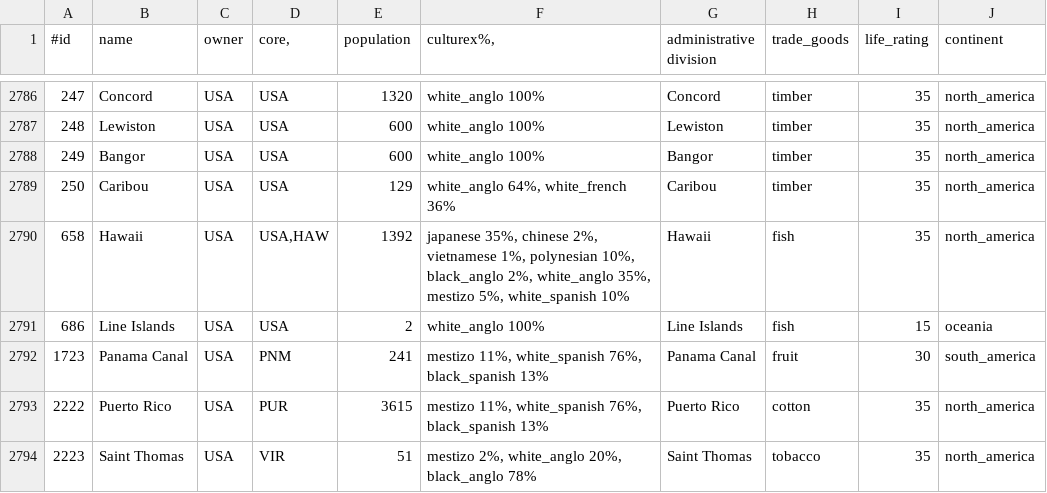
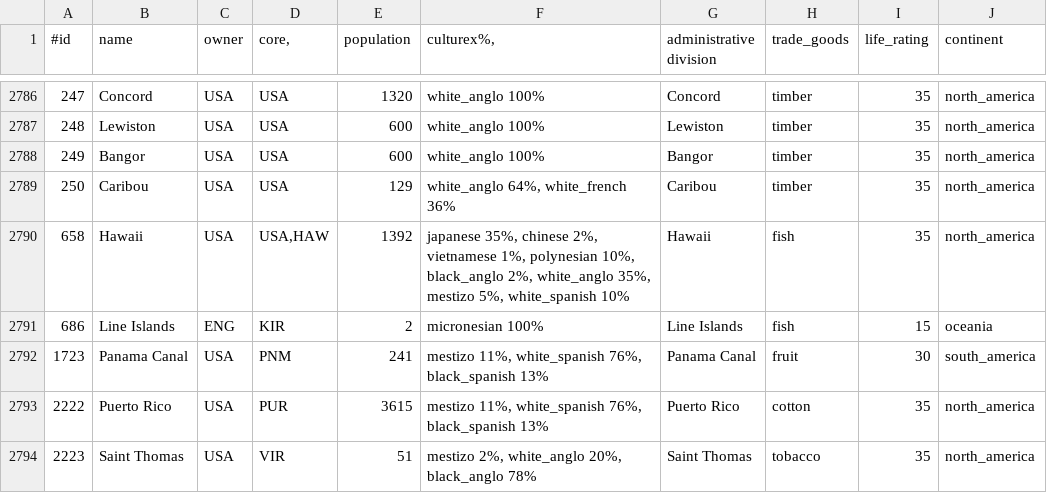
Before and after one commit to simsulla/nwomod, a CSV file: NWO/doc/history_pops_1946.csv, drawn as a sheet; only a part is shown, gaps mark what is left out.

Commit message:
#14. 686 the line islands should have British and Kiribati cores too and be controlled by the uk.

```diff
--- a/NWO/doc/history_pops_1946.csv
+++ b/NWO/doc/history_pops_1946.csv
@@ -2790,3 +2790,3 @@
 658;Hawaii;USA;USA,HAW;1392;japanese 35%, chinese 2%, vietnamese 1%, polynesian 10%, black_anglo 2%, white_anglo 35%, mestizo 5%, white_spanish 10%;Hawaii;fish;35;"north_america"
-686;Line Islands;USA;USA;2;white_anglo 100%;Line Islands;fish;15;"oceania"
+686;Line Islands;ENG;KIR;2;micronesian 100%;Line Islands;fish;15;"oceania"
 1723;Panama Canal;USA;PNM;241;mestizo 11%, white_spanish 76%, black_spanish 13%;Panama Canal;fruit;30;"south_america"
```
Also changed, not shown: NWO/doc/history_pops_1992.csv, 5 other files.
